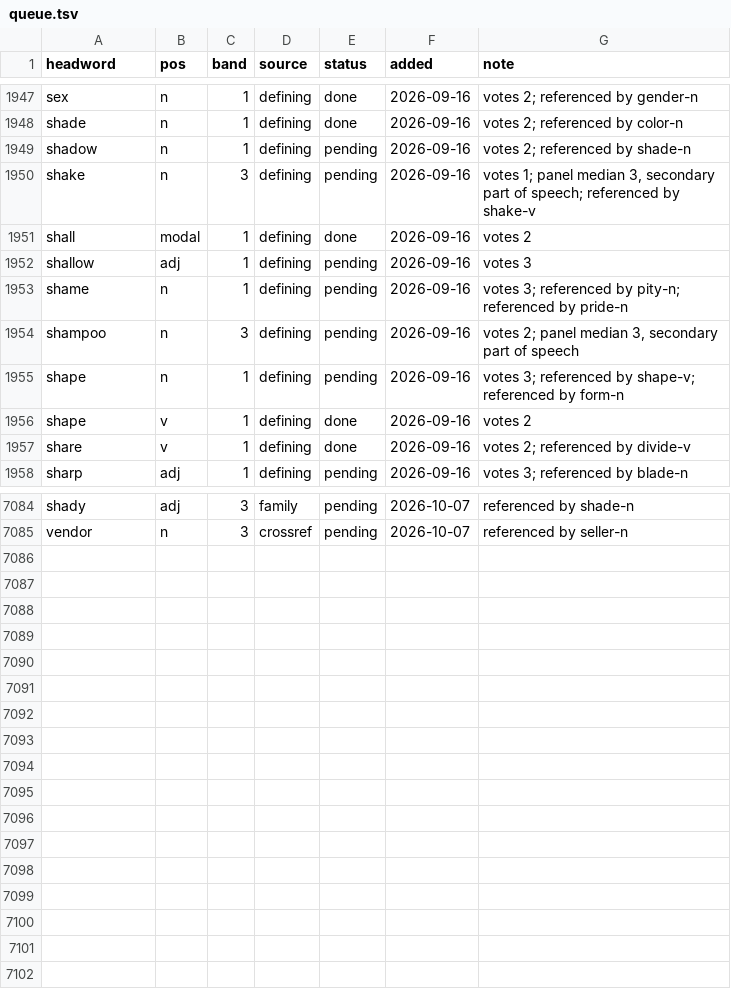
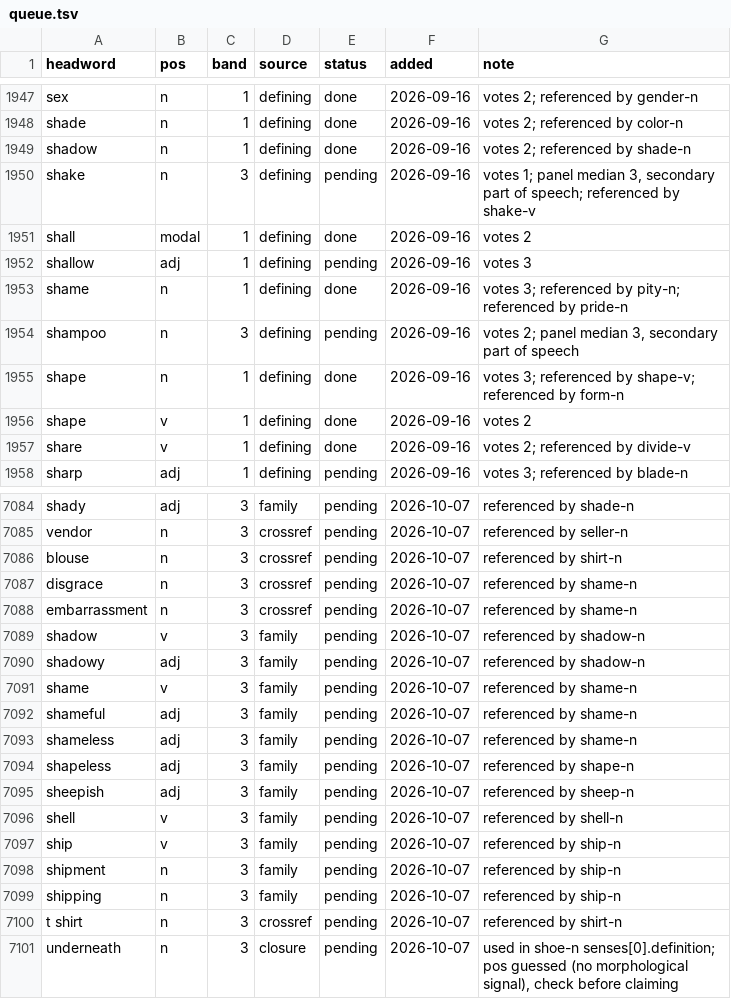
Before and after one commit to tkgally/eex-dict, a TSV file: headwords/queue.tsv, drawn as a sheet; only a part is shown, gaps mark what is left out; the diff covers the shown part only.

```diff
--- a/headwords/queue.tsv
+++ b/headwords/queue.tsv
@@ -1948,3 +1948,3 @@ sex	n	1	defining	done	2026-09-16	votes 2; referenced by gender-n
 shade	n	1	defining	done	2026-09-16	votes 2; referenced by color-n
-shadow	n	1	defining	pending	2026-09-16	votes 2; referenced by shade-n
+shadow	n	1	defining	done	2026-09-16	votes 2; referenced by shade-n
 shake	n	3	defining	pending	2026-09-16	votes 1; panel median 3, secondary part of speech; referenced by shake-v
@@ -1952,5 +1952,5 @@ shall	modal	1	defining	done	2026-09-16	votes 2
 shallow	adj	1	defining	pending	2026-09-16	votes 3
-shame	n	1	defining	pending	2026-09-16	votes 3; referenced by pity-n; referenced by pride-n
+shame	n	1	defining	done	2026-09-16	votes 3; referenced by pity-n; referenced by pride-n
 shampoo	n	3	defining	pending	2026-09-16	votes 2; panel median 3, secondary part of speech
-shape	n	1	defining	pending	2026-09-16	votes 3; referenced by shape-v; referenced by form-n
+shape	n	1	defining	done	2026-09-16	votes 3; referenced by shape-v; referenced by form-n
 shape	v	1	defining	done	2026-09-16	votes 2
@@ -7085 +7085,17 @@ shady	adj	3	family	pending	2026-10-07	referenced by shade-n
 vendor	n	3	crossref	pending	2026-10-07	referenced by seller-n
+blouse	n	3	crossref	pending	2026-10-07	referenced by shirt-n
+disgrace	n	3	crossref	pending	2026-10-07	referenced by shame-n
+embarrassment	n	3	crossref	pending	2026-10-07	referenced by shame-n
+shadow	v	3	family	pending	2026-10-07	referenced by shadow-n
+shadowy	adj	3	family	pending	2026-10-07	referenced by shadow-n
+shame	v	3	family	pending	2026-10-07	referenced by shame-n
+shameful	adj	3	family	pending	2026-10-07	referenced by shame-n
+shameless	adj	3	family	pending	2026-10-07	referenced by shame-n
+shapeless	adj	3	family	pending	2026-10-07	referenced by shape-n
+sheepish	adj	3	family	pending	2026-10-07	referenced by sheep-n
+shell	v	3	family	pending	2026-10-07	referenced by shell-n
+ship	v	3	family	pending	2026-10-07	referenced by ship-n
+shipment	n	3	family	pending	2026-10-07	referenced by ship-n
+shipping	n	3	family	pending	2026-10-07	referenced by ship-n
+t shirt	n	3	crossref	pending	2026-10-07	referenced by shirt-n
+underneath	n	3	closure	pending	2026-10-07	used in shoe-n senses[0].definition; pos guessed (no morphological signal), check before claiming
```
Also changed, not shown: 17 edited cells elsewhere in this file, 27 other files.
